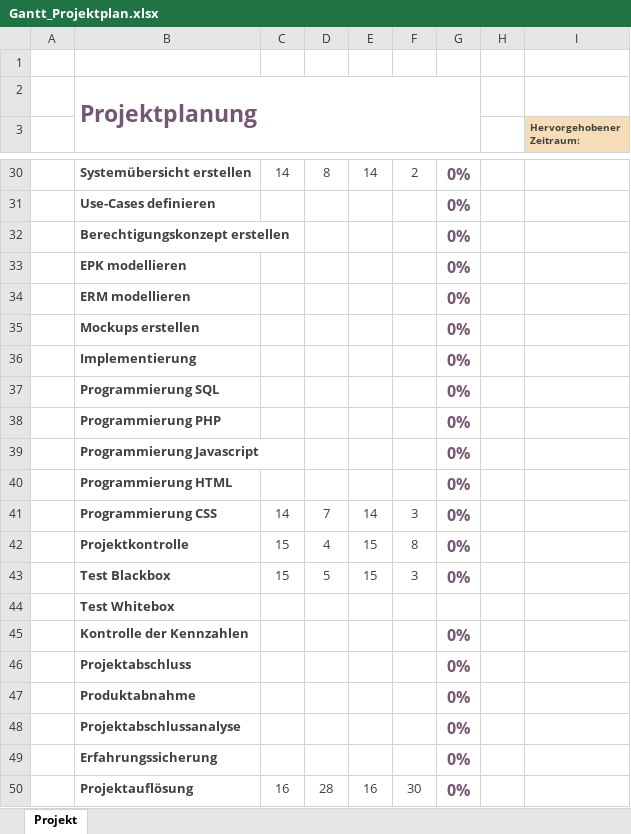
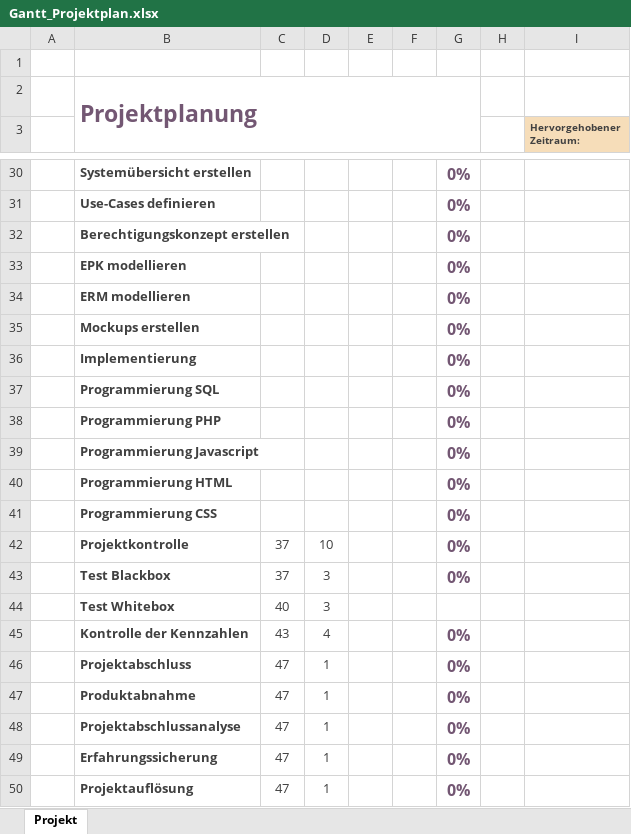
Before and after one commit to Masterarth/PM, an Excel workbook: documents/projectmanagement/3_Planung/Gantt_Projektplan.xlsx, sheet Projekt, drawn as a sheet; only a part is shown, gaps mark what is left out; values as stored, in another font and other column widths than the file's, no borders; charts and pictures and conditional formats not drawn; the diff covers the shown part only; the diff names each change by its address in the sheet, - before the commit and + after, or states it on an @@ line.

```diff
--- a/documents/projectmanagement/3_Planung/Gantt_Projektplan.xlsx (sheet Projekt)
+++ b/documents/projectmanagement/3_Planung/Gantt_Projektplan.xlsx (sheet Projekt)
-C30: 14
+C30: (empty)
-D30: 8
+D30: (empty)
-E30: 14
+E30: (empty)
-F30: 2
+F30: (empty)
-C41: 14
+C41: (empty)
-D41: 7
+D41: (empty)
-E41: 14
+E41: (empty)
-F41: 3
+F41: (empty)
-C42:C43: 15
+C42:C43: 37
-D42: 4
+D42: 10
-E42:E43: 15
+E42:E43: (empty)
-F42: 8
+F42: (empty)
-D43: 5
+D43: 3
-F43: 3
+F43: (empty)
-C44: (empty)
+C44: 40
-D44: (empty)
+D44: 3
-C45: (empty)
+C45: 43
-D45: (empty)
+D45: 4
-C46:C49: (empty)
+C46:C49: 47
-D46:D49: (empty)
+D46:D49: 1
-C50: 16
+C50: 47
-D50: 28
+D50: 1
-E50: 16
+E50: (empty)
-F50: 30
+F50: (empty)
```
Also changed, not shown: 3 added rows, 3 removed rows and 82 edited cells elsewhere in this sheet, charts or pictures.
